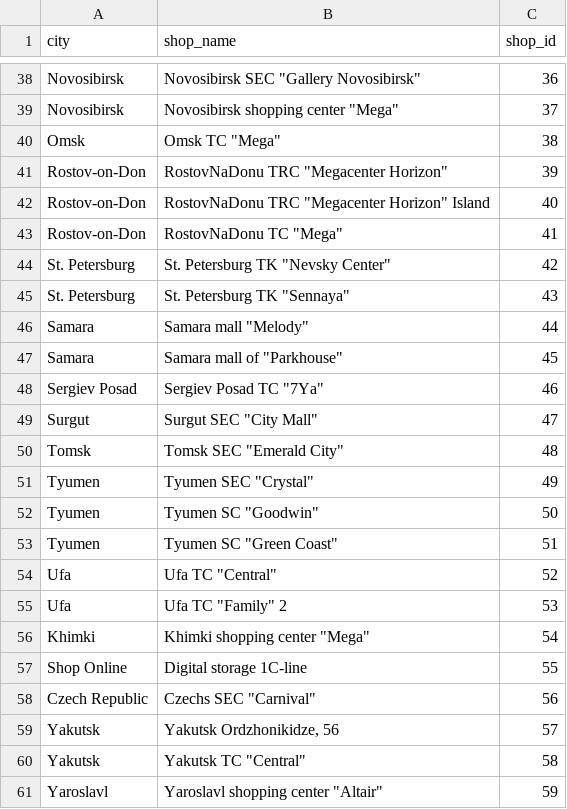
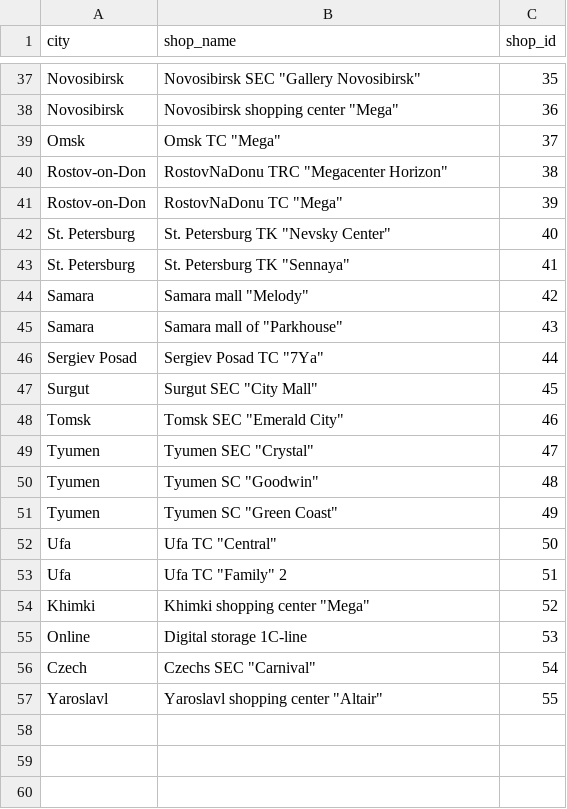
Before and after one commit to SabeehRaza-DS/FutureSales_Project, a CSV file: 00-Input/shops.csv, drawn as a sheet; only a part is shown, gaps mark what is left out; removed rows and columns are numbered as before the commit, all else as after; the diff covers the shown part only; the diff names each change by its address in the sheet, - before the commit and + after, or states it on an @@ line.

```diff
--- a/00-Input/shops.csv
+++ b/00-Input/shops.csv
-C37 (shop_id): 36
+C37 (shop_id): 35
-C38 (shop_id): 37
+C38 (shop_id): 36
-C39 (shop_id): 38
+C39 (shop_id): 37
-C40 (shop_id): 39
+C40 (shop_id): 38
-row 42: Rostov-on-Don | RostovNaDonu TRC "Megacenter Horizon" Island | 40
-C41 (shop_id): 41
+C41 (shop_id): 39
-C42 (shop_id): 42
+C42 (shop_id): 40
-C43 (shop_id): 43
+C43 (shop_id): 41
-C44 (shop_id): 44
+C44 (shop_id): 42
-C45 (shop_id): 45
+C45 (shop_id): 43
-C46 (shop_id): 46
+C46 (shop_id): 44
-C47 (shop_id): 47
+C47 (shop_id): 45
-C48 (shop_id): 48
+C48 (shop_id): 46
-C49 (shop_id): 49
+C49 (shop_id): 47
-C50 (shop_id): 50
+C50 (shop_id): 48
-C51 (shop_id): 51
+C51 (shop_id): 49
-C52 (shop_id): 52
+C52 (shop_id): 50
-C53 (shop_id): 53
+C53 (shop_id): 51
-C54 (shop_id): 54
+C54 (shop_id): 52
-A55 (city): Shop Online
+A55 (city): Online
-C55 (shop_id): 55
+C55 (shop_id): 53
-A56 (city): Czech Republic
+A56 (city): Czech
-C56 (shop_id): 56
+C56 (shop_id): 54
-row 59: Yakutsk | Yakutsk Ordzhonikidze, 56 | 57
-row 60: Yakutsk | Yakutsk TC "Central" | 58
-C57 (shop_id): 59
+C57 (shop_id): 55
```
Also changed, not shown: 1 removed row and 27 edited cells elsewhere in this file, 00-Input/item_categories.csv, 1 other file.
